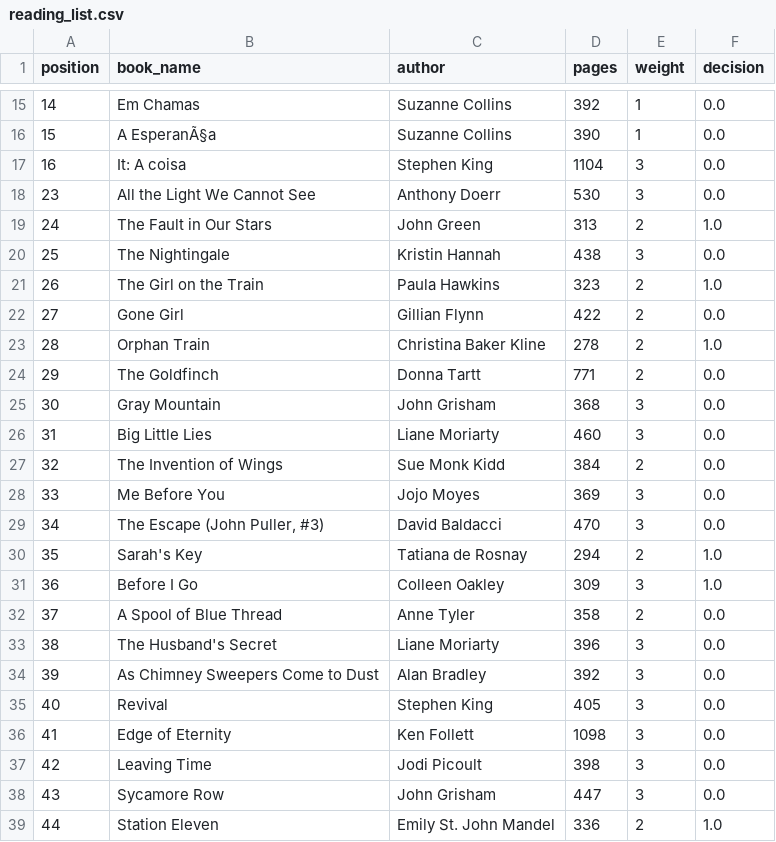
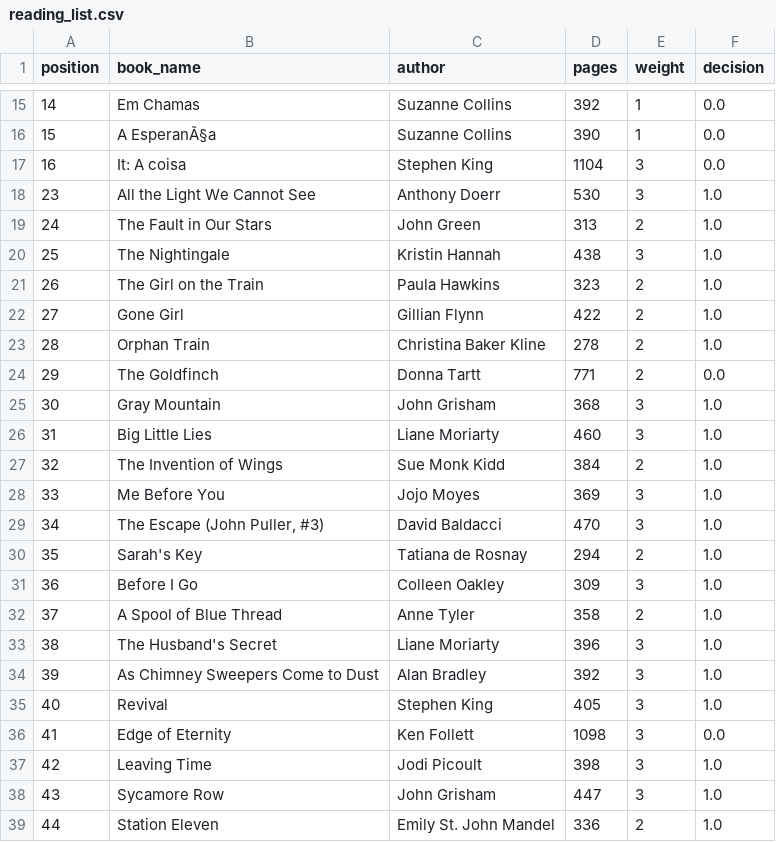
Before and after one commit to mlrodrigues/Otimizando-a-lista-de-livros-a-serem-lidos, a CSV file: reading_list.csv, drawn as a sheet; only a part is shown, gaps mark what is left out.

```diff
--- a/reading_list.csv
+++ b/reading_list.csv
@@ -17,23 +17,23 @@ position,book_name,author,pages,weight,decision
 16,It: A coisa                           ,Stephen King,1104,3,0.0
-23,All the Light We Cannot See,Anthony Doerr,530,3,0.0
+23,All the Light We Cannot See,Anthony Doerr,530,3,1.0
 24,The Fault in Our Stars,John Green,313,2,1.0
-25,The Nightingale,Kristin Hannah,438,3,0.0
+25,The Nightingale,Kristin Hannah,438,3,1.0
 26,The Girl on the Train,Paula Hawkins,323,2,1.0
-27,Gone Girl,Gillian Flynn,422,2,0.0
+27,Gone Girl,Gillian Flynn,422,2,1.0
 28,Orphan Train,Christina Baker Kline,278,2,1.0
 29,The Goldfinch,Donna Tartt,771,2,0.0
-30,Gray Mountain,John Grisham,368,3,0.0
-31,Big Little Lies,Liane Moriarty,460,3,0.0
-32,The Invention of Wings,Sue Monk Kidd,384,2,0.0
-33,Me Before You,Jojo Moyes,369,3,0.0
-34,"The Escape (John Puller, #3)",David Baldacci,470,3,0.0
+30,Gray Mountain,John Grisham,368,3,1.0
+31,Big Little Lies,Liane Moriarty,460,3,1.0
+32,The Invention of Wings,Sue Monk Kidd,384,2,1.0
+33,Me Before You,Jojo Moyes,369,3,1.0
+34,"The Escape (John Puller, #3)",David Baldacci,470,3,1.0
 35,Sarah's Key,Tatiana de Rosnay,294,2,1.0
 36,Before I Go,Colleen Oakley,309,3,1.0
-37,A Spool of Blue Thread,Anne Tyler,358,2,0.0
-38,The Husband's Secret,Liane Moriarty,396,3,0.0
-39,As Chimney Sweepers Come to Dust,Alan Bradley,392,3,0.0
-40,Revival,Stephen King,405,3,0.0
+37,A Spool of Blue Thread,Anne Tyler,358,2,1.0
+38,The Husband's Secret,Liane Moriarty,396,3,1.0
+39,As Chimney Sweepers Come to Dust,Alan Bradley,392,3,1.0
+40,Revival,Stephen King,405,3,1.0
 41,Edge of Eternity,Ken Follett,1098,3,0.0
-42,Leaving Time,Jodi Picoult,398,3,0.0
-43,Sycamore Row,John Grisham,447,3,0.0
+42,Leaving Time,Jodi Picoult,398,3,1.0
+43,Sycamore Row,John Grisham,447,3,1.0
 44,Station Eleven,Emily St. John Mandel,336,2,1.0
```
Also changed, not shown: 2 other files.
